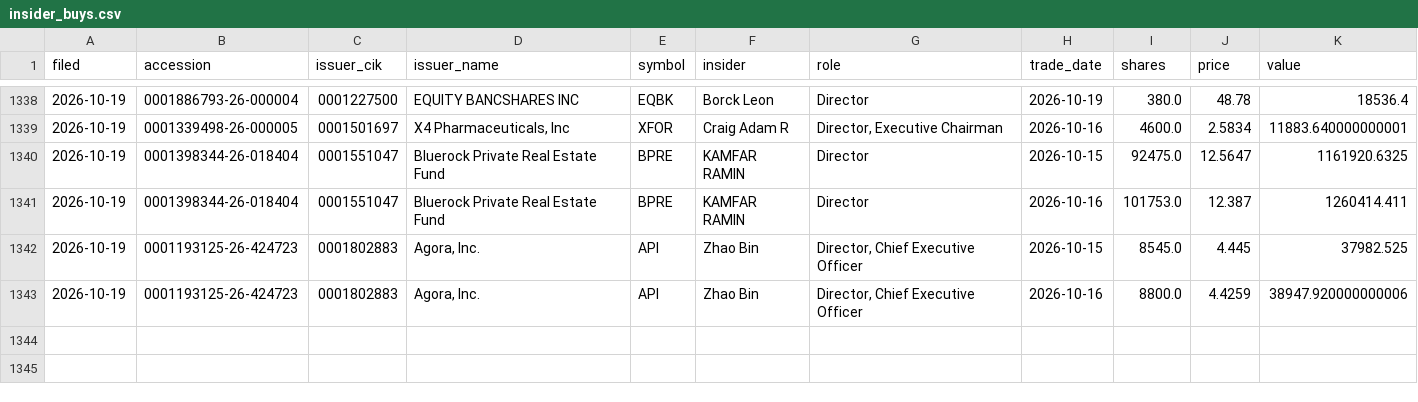
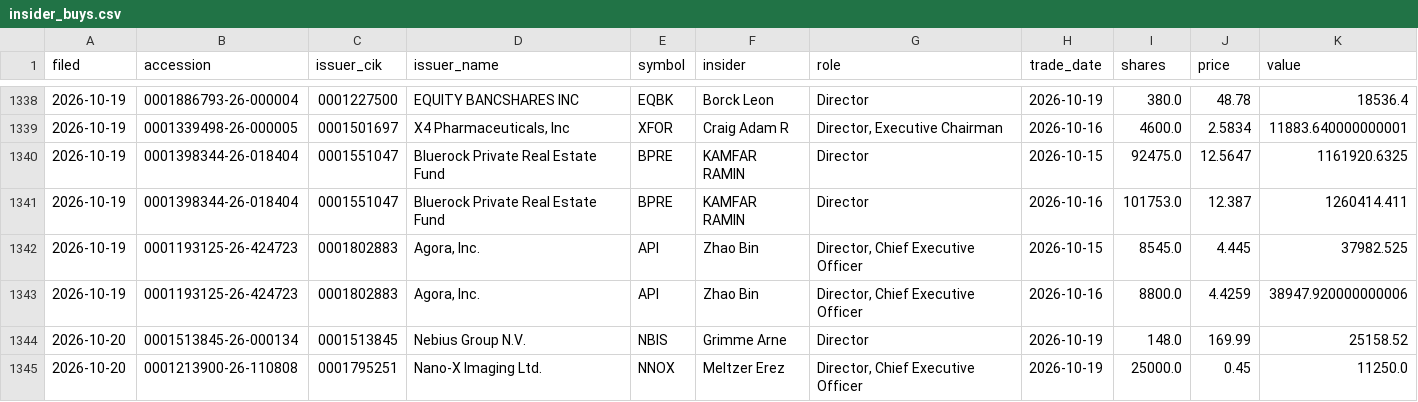
Before and after one commit to jwill736/market-tracker, a CSV file: insider_buys.csv, drawn as a sheet; only a part is shown, gaps mark what is left out.

```diff
--- a/insider_buys.csv
+++ b/insider_buys.csv
@@ -1343 +1343,3 @@ filed,accession,issuer_cik,issuer_name,symbol,insider,role,trade_date,shares,pri
 2026-10-19,0001193125-26-424723,0001802883,"Agora, Inc.",API,Zhao Bin,"Director, Chief Executive Officer",2026-10-16,8800.0,4.4259,38947.920000000006
+2026-10-20,0001513845-26-000134,0001513845,Nebius Group N.V.,NBIS,Grimme Arne,Director,2026-10-19,148.0,169.99,25158.52
+2026-10-20,0001213900-26-110808,0001795251,Nano-X Imaging Ltd.,NNOX,Meltzer Erez,"Director, Chief Executive Officer",2026-10-19,25000.0,0.45,11250.0
```
Also changed, not shown: early_calls.csv.
